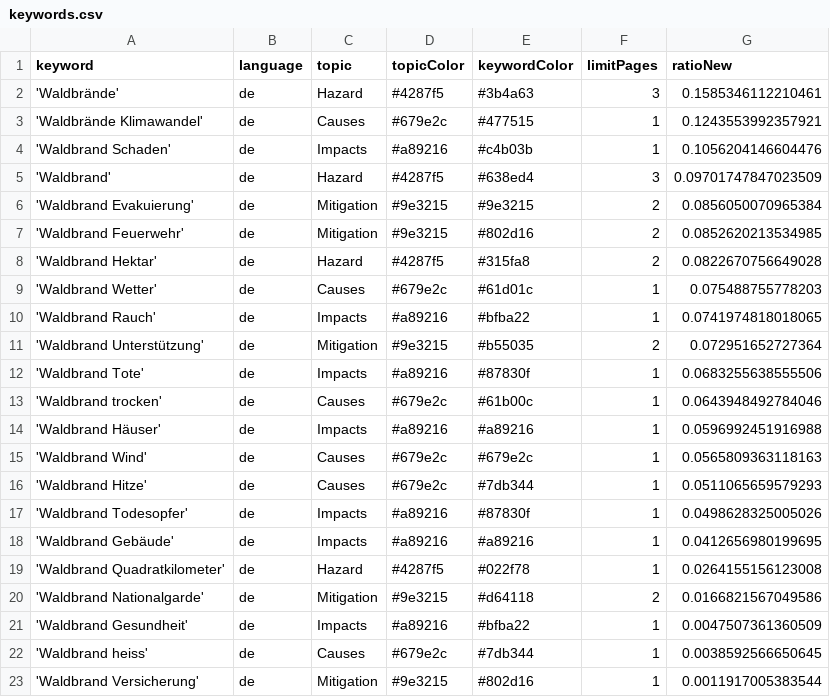
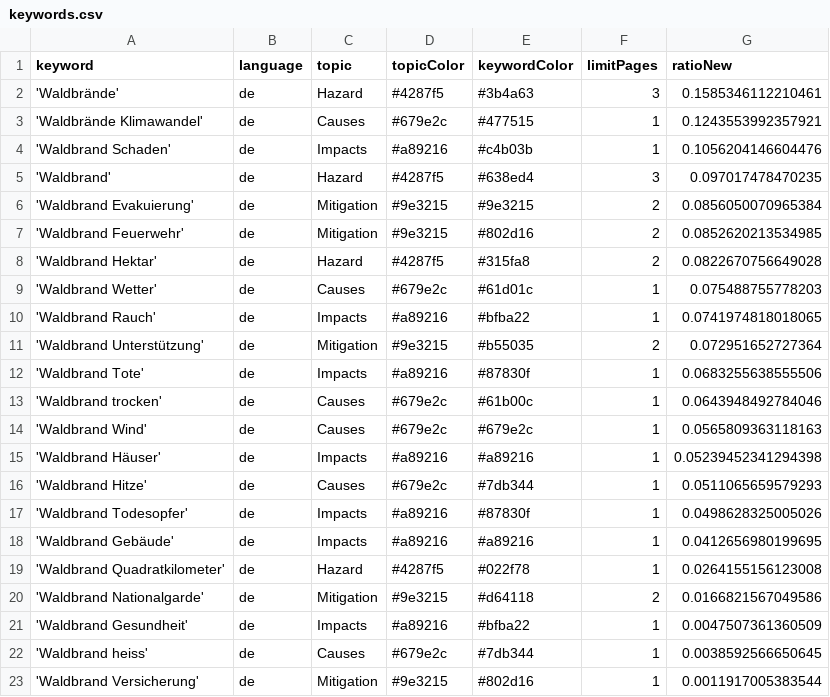
Before and after one commit to a-p312-news/winterIsComing, a CSV file: keywords.csv, drawn as a sheet.

Commit message:
Commit from GitHub Actions (harvest:0.0)

```diff
--- a/keywords.csv
+++ b/keywords.csv
@@ -4,3 +4,3 @@ keyword,language,topic,topicColor,keywordColor,limitPages,ratioNew
 'Waldbrand Schaden',de,Impacts,#a89216,#c4b03b,1,0.1056204146604476
-'Waldbrand',de,Hazard,#4287f5,#638ed4,3,0.09701747847023509
+'Waldbrand',de,Hazard,#4287f5,#638ed4,3,0.097017478470235
 'Waldbrand Evakuierung',de,Mitigation,#9e3215,#9e3215,2,0.0856050070965384
@@ -13,4 +13,4 @@ keyword,language,topic,topicColor,keywordColor,limitPages,ratioNew
 'Waldbrand trocken',de,Causes,#679e2c,#61b00c,1,0.0643948492784046
-'Waldbrand Häuser',de,Impacts,#a89216,#a89216,1,0.0596992451916988
 'Waldbrand Wind',de,Causes,#679e2c,#679e2c,1,0.0565809363118163
+'Waldbrand Häuser',de,Impacts,#a89216,#a89216,1,0.05239452341294398
 'Waldbrand Hitze',de,Causes,#679e2c,#7db344,1,0.0511065659579293
```
